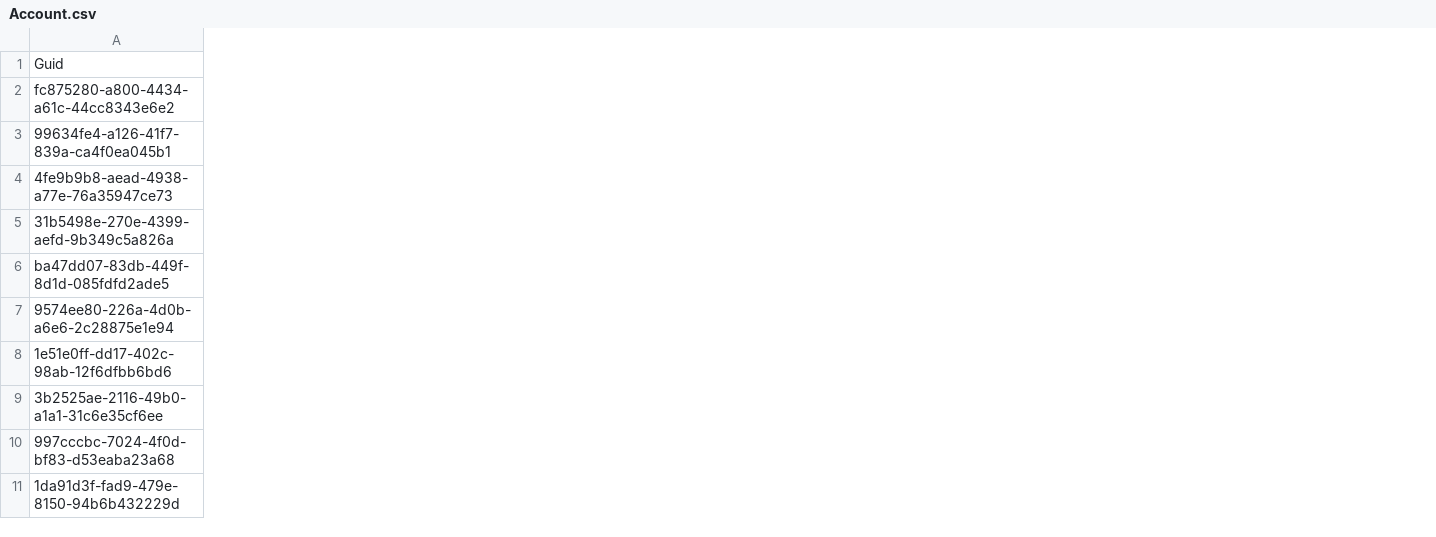
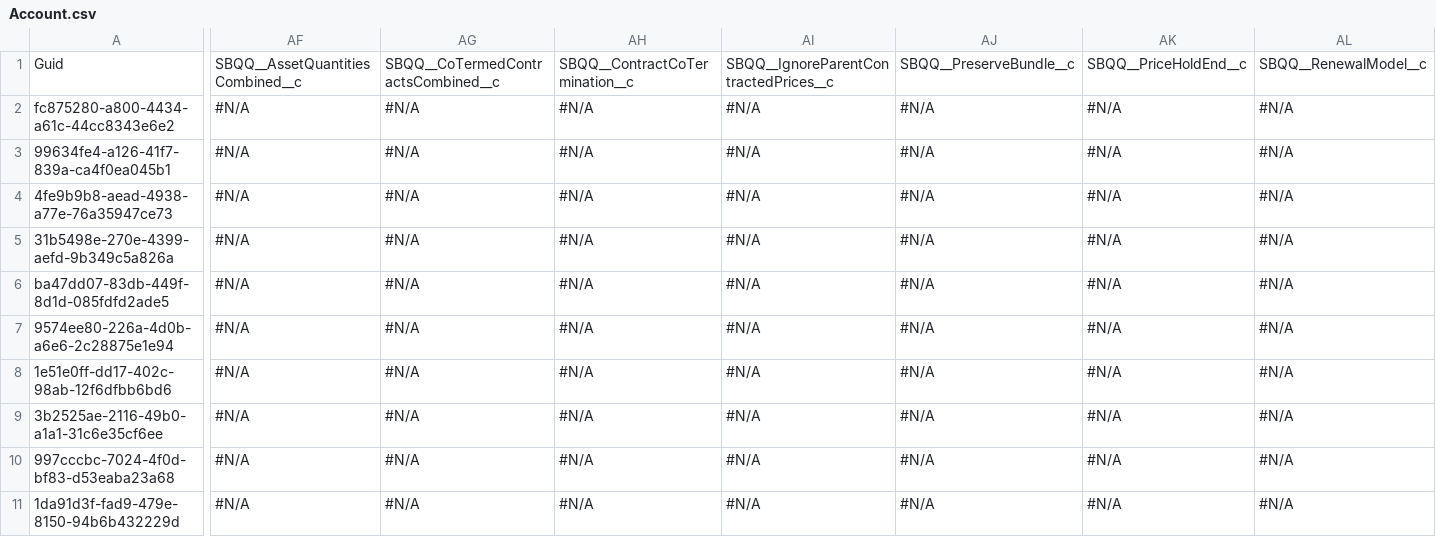
Before and after one commit to Asnafshaikh/Test-Regresion, a CSV file: data/Account.csv, drawn as a sheet; only a part is shown, gaps mark what is left out; the diff covers the shown part only; the diff names each change by its address in the sheet, - before the commit and + after, or states it on an @@ line.

Commit message:
Athena - GitHub sandbox check-in commit

```diff
--- a/data/Account.csv
+++ b/data/Account.csv
+column AF, rows 1-11: SBQQ__AssetQuantitiesCombined__c | #N/A | #N/A | #N/A | #N/A | #N/A | #N/A | #N/A | #N/A | #N/A | #N/A
+column AG, rows 1-11: SBQQ__CoTermedContractsCombined__c | #N/A | #N/A | #N/A | #N/A | #N/A | #N/A | #N/A | #N/A | #N/A | #N/A
+column AH, rows 1-11: SBQQ__ContractCoTermination__c | #N/A | #N/A | #N/A | #N/A | #N/A | #N/A | #N/A | #N/A | #N/A | #N/A
+column AI, rows 1-11: SBQQ__IgnoreParentContractedPrices__c | #N/A | #N/A | #N/A | #N/A | #N/A | #N/A | #N/A | #N/A | #N/A | #N/A
+column AJ, rows 1-11: SBQQ__PreserveBundle__c | #N/A | #N/A | #N/A | #N/A | #N/A | #N/A | #N/A | #N/A | #N/A | #N/A
+column AK, rows 1-11: SBQQ__PriceHoldEnd__c | #N/A | #N/A | #N/A | #N/A | #N/A | #N/A | #N/A | #N/A | #N/A | #N/A
+column AL, rows 1-11: SBQQ__RenewalModel__c | #N/A | #N/A | #N/A | #N/A | #N/A | #N/A | #N/A | #N/A | #N/A | #N/A
```
Also changed, not shown: 3 added columns and 5 edited cells elsewhere in this file.
